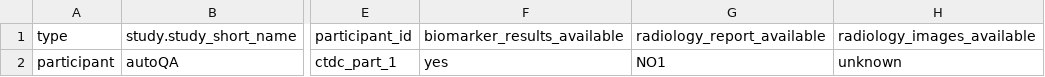
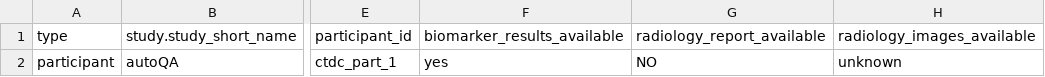
Before and after one commit to CBIIT/crdc-dh-automation-pw, a TSV file: InputFiles/CRDC/MetadataData/CRDCDH-699_TC101/CTDC_participant_v1.22.1.tsv, drawn as a sheet; only a part is shown, gaps mark what is left out; the diff names each change by its address in the sheet, - before the commit and + after, or states it on an @@ line.

```diff
--- a/InputFiles/CRDC/MetadataData/CRDCDH-699_TC101/CTDC_participant_v1.22.1.tsv
+++ b/InputFiles/CRDC/MetadataData/CRDCDH-699_TC101/CTDC_participant_v1.22.1.tsv
-G2: NO1
+G2: NO
```
Also changed, not shown: InputFiles/CRDC/MetadataData/CRDCDH-699_TC101/CTDC_specimen_v1.22.1.tsv, InputFiles/CRDC/MetadataData/CRDCDH-699_TC101/expected-ValidationResults/CTDC_specimen_v1.22.1_expected-ValidationResults.tsv, 5 other files.
